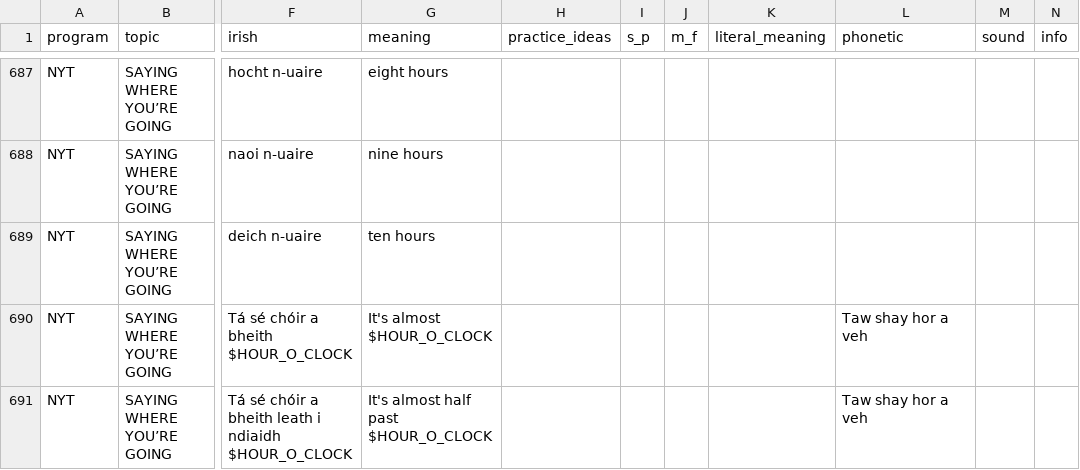
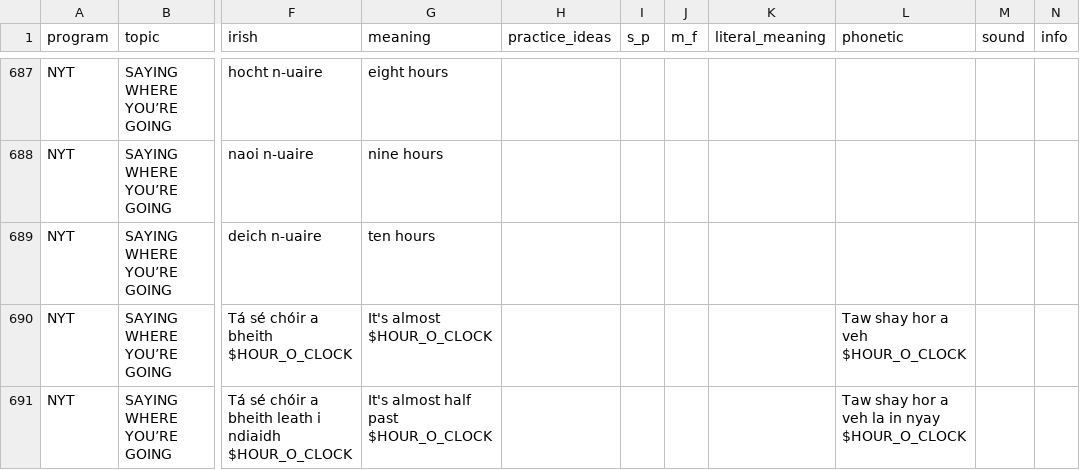
Before and after one commit to michaelw730/irish, a CSV file: vocab.csv, drawn as a sheet; only a part is shown, gaps mark what is left out; the diff covers the shown part only; the diff names each change by its address in the sheet, - before the commit and + after, or states it on an @@ line.

```diff
--- a/vocab.csv
+++ b/vocab.csv
-L690 (phonetic): Taw shay hor a veh
+L690 (phonetic): Taw shay hor a veh $HOUR_O_CLOCK
-L691 (phonetic): Taw shay hor a veh
+L691 (phonetic): Taw shay hor a veh la in nyay $HOUR_O_CLOCK
```
Also changed, not shown: 1 moved row and 15 edited cells elsewhere in this file, 1 other file.
